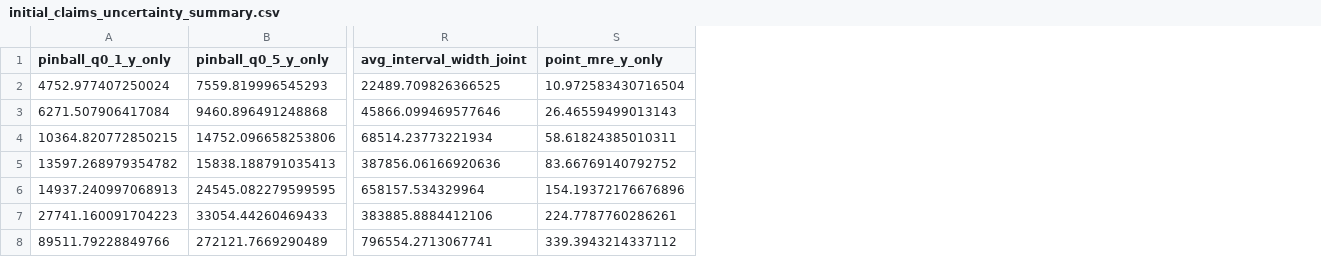
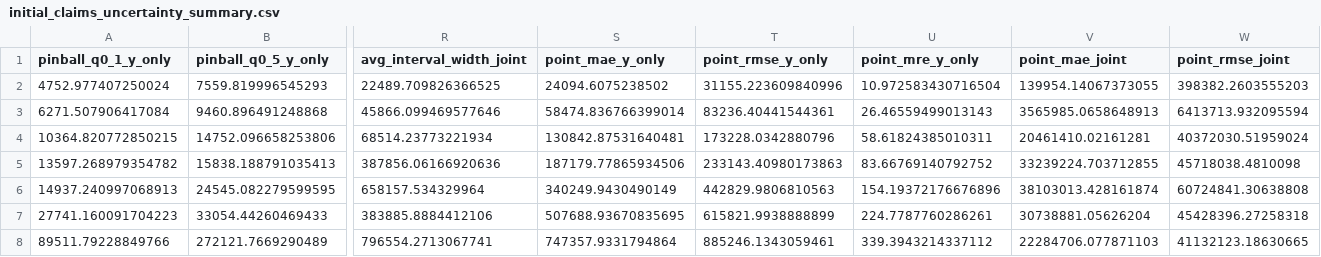
Before and after one commit to MariusKart/signature-time-series-forecasting, a CSV file: data/processed/initial_claims_public_uncertainty/initial_claims_uncertainty_summary.csv, drawn as a sheet; only a part is shown, gaps mark what is left out; the diff names each change by its address in the sheet, - before the commit and + after, or states it on an @@ line.

```diff
--- a/data/processed/initial_claims_public_uncertainty/initial_claims_uncertainty_summary.csv
+++ b/data/processed/initial_claims_public_uncertainty/initial_claims_uncertainty_summary.csv
+column S (point_mae_y_only), rows 2-8: 24094.6075238502 | 58474.836766399014 | 130842.87531640481 | 187179.77865934506 | 340249.9430490149 | 507688.93670835695 | 747357.9331794864
+column T (point_rmse_y_only), rows 2-8: 31155.223609840996 | 83236.40441544361 | 173228.0342880796 | 233143.40980173863 | 442829.9806810563 | 615821.9938888899 | 885246.1343059461
+column V (point_mae_joint), rows 2-8: 139954.14067373055 | 3565985.0658648913 | 20461410.02161281 | 33239224.703712855 | 38103013.428161874 | 30738881.05626204 | 22284706.077871103
+column W (point_rmse_joint), rows 2-8: 398382.2603555203 | 6413713.932095594 | 40372030.51959024 | 45718038.4810098 | 60724841.30638808 | 45428396.27258318 | 41132123.18630665
```
Also changed, not shown: data/processed/initial_claims_public/comparison_initial_claims.csv, 26 other files.
